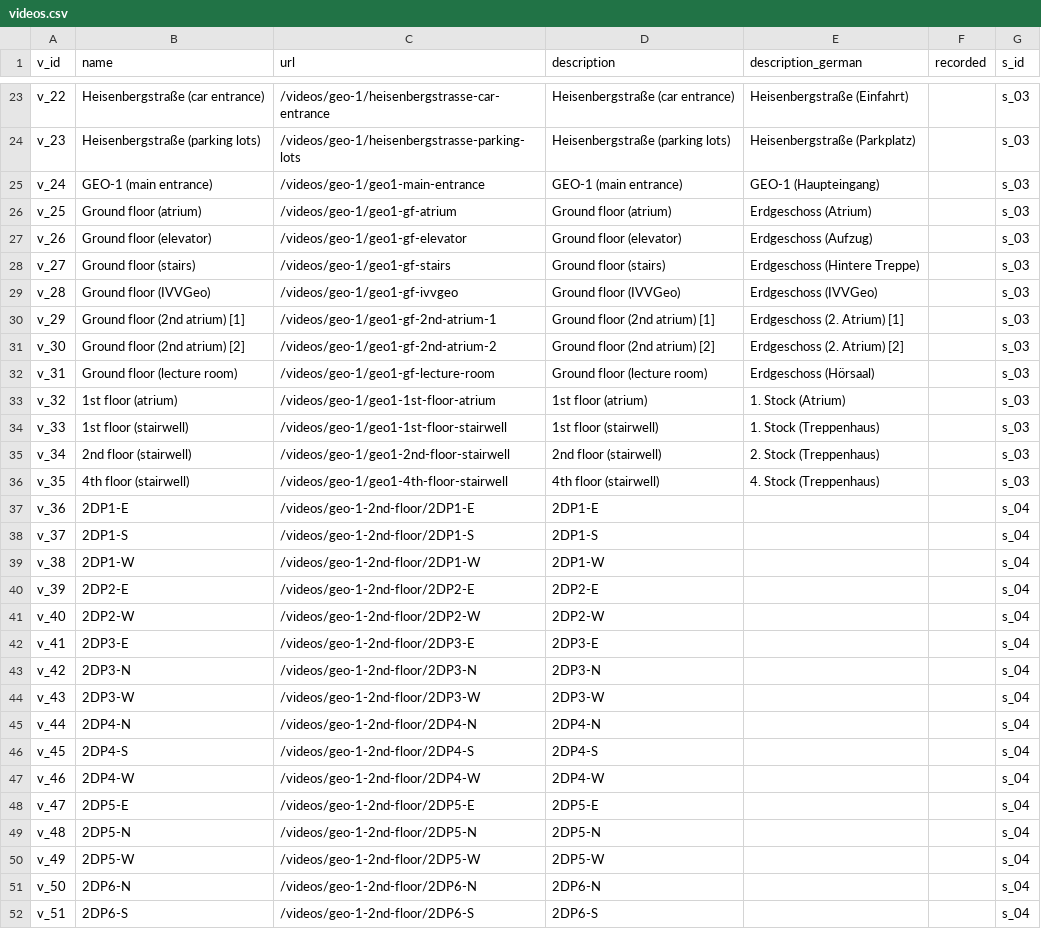
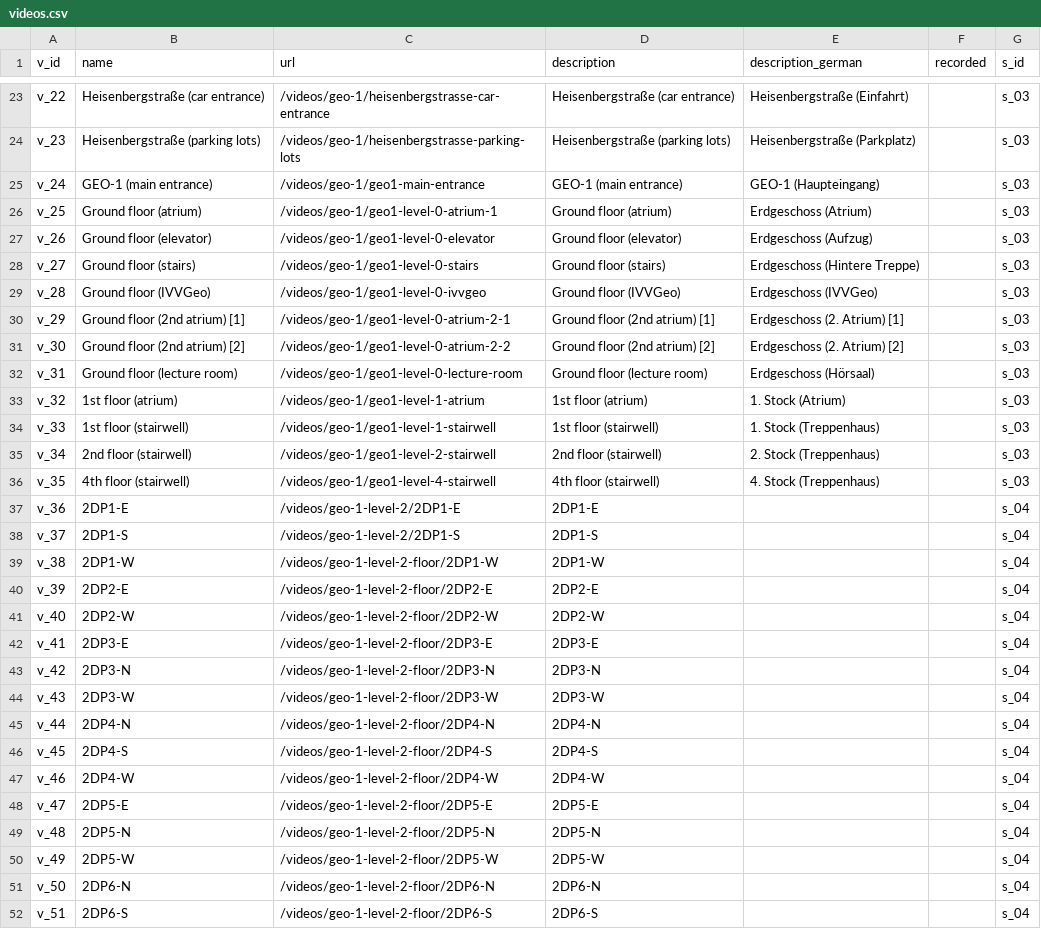
Before and after one commit to sitcomlab/IVE, a CSV file: data/videos.csv, drawn as a sheet; only a part is shown, gaps mark what is left out; the diff covers the shown part only; the diff names each change by its address in the sheet, - before the commit and + after, or states it on an @@ line.

Commit message:
Fixed schema
regarding „2nd“-bug, which doesn’t seem to work in URLs

```diff
--- a/data/videos.csv
+++ b/data/videos.csv
-C26 (url): /videos/geo-1/geo1-gf-atrium
+C26 (url): /videos/geo-1/geo1-level-0-atrium-1
-C27 (url): /videos/geo-1/geo1-gf-elevator
+C27 (url): /videos/geo-1/geo1-level-0-elevator
-C28 (url): /videos/geo-1/geo1-gf-stairs
+C28 (url): /videos/geo-1/geo1-level-0-stairs
-C29 (url): /videos/geo-1/geo1-gf-ivvgeo
+C29 (url): /videos/geo-1/geo1-level-0-ivvgeo
-C30 (url): /videos/geo-1/geo1-gf-2nd-atrium-1
+C30 (url): /videos/geo-1/geo1-level-0-atrium-2-1
-C31 (url): /videos/geo-1/geo1-gf-2nd-atrium-2
+C31 (url): /videos/geo-1/geo1-level-0-atrium-2-2
-C32 (url): /videos/geo-1/geo1-gf-lecture-room
+C32 (url): /videos/geo-1/geo1-level-0-lecture-room
-C33 (url): /videos/geo-1/geo1-1st-floor-atrium
+C33 (url): /videos/geo-1/geo1-level-1-atrium
-C34 (url): /videos/geo-1/geo1-1st-floor-stairwell
+C34 (url): /videos/geo-1/geo1-level-1-stairwell
-C35 (url): /videos/geo-1/geo1-2nd-floor-stairwell
+C35 (url): /videos/geo-1/geo1-level-2-stairwell
-C36 (url): /videos/geo-1/geo1-4th-floor-stairwell
+C36 (url): /videos/geo-1/geo1-level-4-stairwell
-C37 (url): /videos/geo-1-2nd-floor/2DP1-E
+C37 (url): /videos/geo-1-level-2/2DP1-E
-C38 (url): /videos/geo-1-2nd-floor/2DP1-S
+C38 (url): /videos/geo-1-level-2/2DP1-S
-C39 (url): /videos/geo-1-2nd-floor/2DP1-W
+C39 (url): /videos/geo-1-level-2-floor/2DP1-W
-C40 (url): /videos/geo-1-2nd-floor/2DP2-E
+C40 (url): /videos/geo-1-level-2-floor/2DP2-E
-C41 (url): /videos/geo-1-2nd-floor/2DP2-W
+C41 (url): /videos/geo-1-level-2-floor/2DP2-W
-C42 (url): /videos/geo-1-2nd-floor/2DP3-E
+C42 (url): /videos/geo-1-level-2-floor/2DP3-E
-C43 (url): /videos/geo-1-2nd-floor/2DP3-N
+C43 (url): /videos/geo-1-level-2-floor/2DP3-N
-C44 (url): /videos/geo-1-2nd-floor/2DP3-W
+C44 (url): /videos/geo-1-level-2-floor/2DP3-W
-C45 (url): /videos/geo-1-2nd-floor/2DP4-N
+C45 (url): /videos/geo-1-level-2-floor/2DP4-N
-C46 (url): /videos/geo-1-2nd-floor/2DP4-S
+C46 (url): /videos/geo-1-level-2-floor/2DP4-S
-C47 (url): /videos/geo-1-2nd-floor/2DP4-W
+C47 (url): /videos/geo-1-level-2-floor/2DP4-W
-C48 (url): /videos/geo-1-2nd-floor/2DP5-E
+C48 (url): /videos/geo-1-level-2-floor/2DP5-E
-C49 (url): /videos/geo-1-2nd-floor/2DP5-N
+C49 (url): /videos/geo-1-level-2-floor/2DP5-N
-C50 (url): /videos/geo-1-2nd-floor/2DP5-W
+C50 (url): /videos/geo-1-level-2-floor/2DP5-W
-C51 (url): /videos/geo-1-2nd-floor/2DP6-N
+C51 (url): /videos/geo-1-level-2-floor/2DP6-N
-C52 (url): /videos/geo-1-2nd-floor/2DP6-S
+C52 (url): /videos/geo-1-level-2-floor/2DP6-S
```
Also changed, not shown: 18 edited cells elsewhere in this file.
